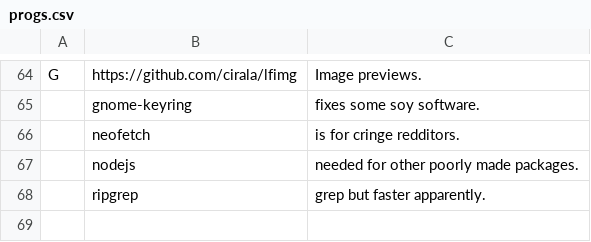
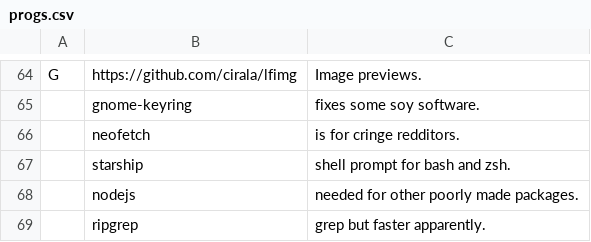
Before and after one commit to nonetrix/NARBS, a CSV file: progs.csv, drawn as a sheet; only a part is shown, gaps mark what is left out.

Commit message:
Update progs.csv

```diff
--- a/progs.csv
+++ b/progs.csv
@@ -66,2 +66,3 @@ G,"https://github.com/cirala/lfimg","Image previews."
 ,"neofetch","is for cringe redditors."
+,"starship","shell prompt for bash and zsh."
 ,"nodejs","needed for other poorly made packages."
```
